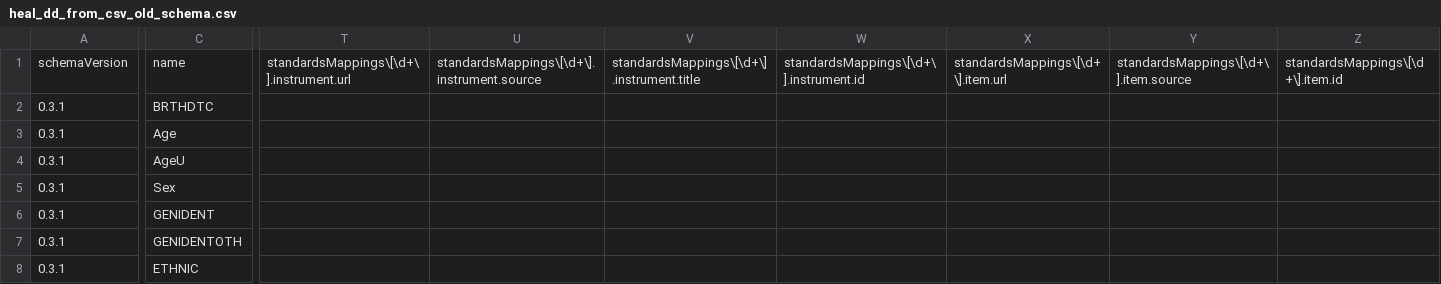
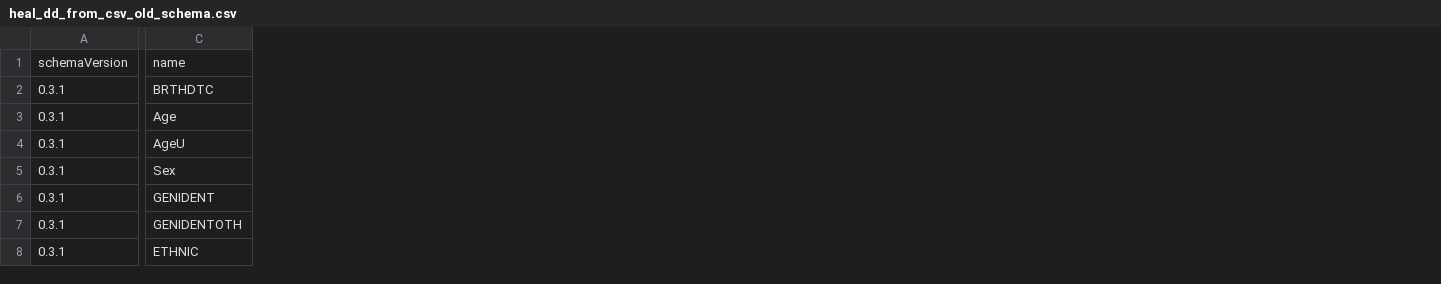
Before and after one commit to HEAL/healdata-utils, a CSV file: data/output/heal_dd_from_csv_old_schema.csv, drawn as a sheet; only a part is shown, gaps mark what is left out; removed rows and columns are numbered as before the commit, all else as after; the diff covers the shown part only; the diff names each change by its address in the sheet, - before the commit and + after, or states it on an @@ line.

Commit message:
Update output to correct headers

```diff
--- a/data/output/heal_dd_from_csv_old_schema.csv
+++ b/data/output/heal_dd_from_csv_old_schema.csv
-column T, row 1: standardsMappings\[\d+\].instrument.url
-column U, row 1: standardsMappings\[\d+\].instrument.source
-column V, row 1: standardsMappings\[\d+\].instrument.title
-column W, row 1: standardsMappings\[\d+\].instrument.id
-column X, row 1: standardsMappings\[\d+\].item.url
-column Y, row 1: standardsMappings\[\d+\].item.source
-column Z, row 1: standardsMappings\[\d+\].item.id
```
Also changed, not shown: 9 added columns, 5 removed columns and 8 edited cells elsewhere in this file, data/output/excel-dataset1/multiple-dd/heal-dd-experiment1.csv, data/output/excel-dataset1/multiple-dd/heal-dd-experiment2.csv, 8 other files.
